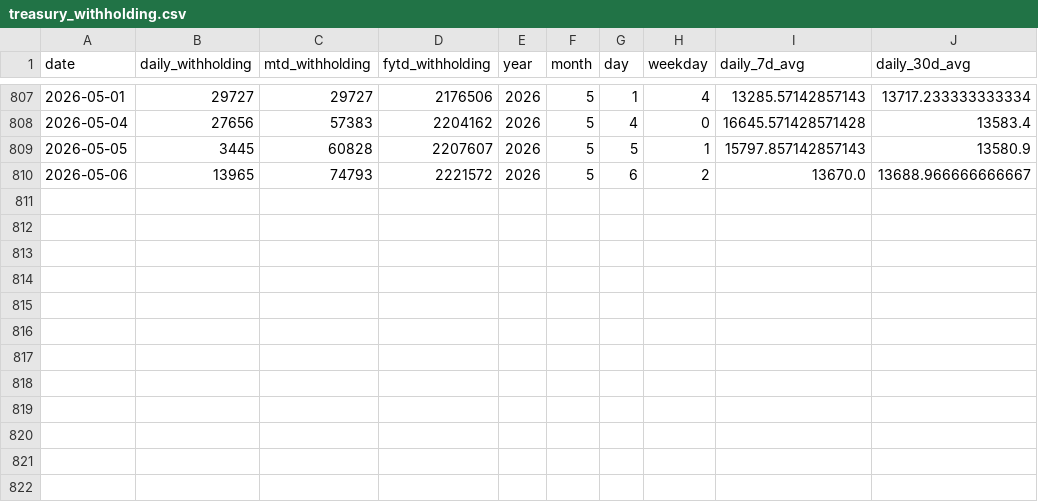
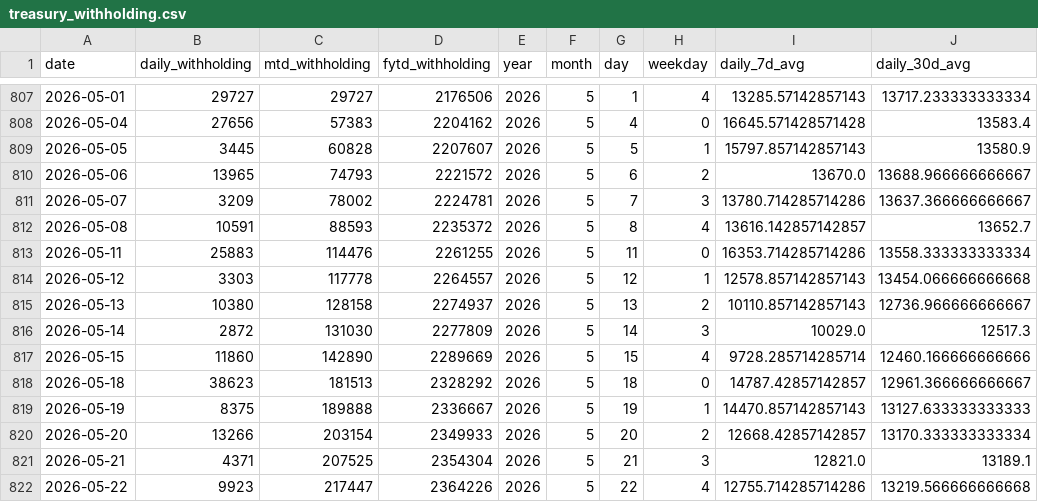
Before and after one commit to ela113arm-arch/macro-data-tracker, a CSV file: data/treasury_withholding.csv, drawn as a sheet; only a part is shown, gaps mark what is left out; the diff names each change by its address in the sheet, - before the commit and + after, or states it on an @@ line.

```diff
--- a/data/treasury_withholding.csv
+++ b/data/treasury_withholding.csv
+row 811: 2026-05-07 | 3209 | 78002 | 2224781 | 2026 | 5 | 7 | 3 | 13780.714285714286 | 13637.366666666667
+row 812: 2026-05-08 | 10591 | 88593 | 2235372 | 2026 | 5 | 8 | 4 | 13616.142857142857 | 13652.7
+row 813: 2026-05-11 | 25883 | 114476 | 2261255 | 2026 | 5 | 11 | 0 | 16353.714285714286 | 13558.333333333334
+row 814: 2026-05-12 | 3303 | 117778 | 2264557 | 2026 | 5 | 12 | 1 | 12578.857142857143 | 13454.066666666668
+row 815: 2026-05-13 | 10380 | 128158 | 2274937 | 2026 | 5 | 13 | 2 | 10110.857142857143 | 12736.966666666667
+row 816: 2026-05-14 | 2872 | 131030 | 2277809 | 2026 | 5 | 14 | 3 | 10029.0 | 12517.3
+row 817: 2026-05-15 | 11860 | 142890 | 2289669 | 2026 | 5 | 15 | 4 | 9728.285714285714 | 12460.166666666666
+row 818: 2026-05-18 | 38623 | 181513 | 2328292 | 2026 | 5 | 18 | 0 | 14787.42857142857 | 12961.366666666667
+row 819: 2026-05-19 | 8375 | 189888 | 2336667 | 2026 | 5 | 19 | 1 | 14470.857142857143 | 13127.633333333333
+row 820: 2026-05-20 | 13266 | 203154 | 2349933 | 2026 | 5 | 20 | 2 | 12668.42857142857 | 13170.333333333334
+row 821: 2026-05-21 | 4371 | 207525 | 2354304 | 2026 | 5 | 21 | 3 | 12821.0 | 13189.1
+row 822: 2026-05-22 | 9923 | 217447 | 2364226 | 2026 | 5 | 22 | 4 | 12755.714285714286 | 13219.566666666668
```
Also changed, not shown: data/cftc_positioning.csv, data/cot_wti_brent_merged.csv, 8 other files.
